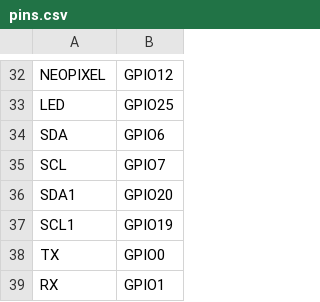
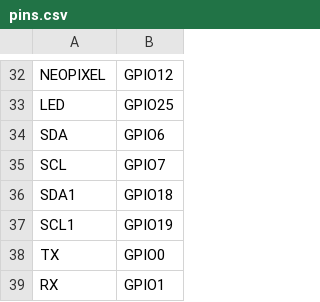
Before and after one commit to cumin777/micropython, a CSV file: ports/rp2/boards/SEEED_XIAO_RP2040_PLUS/pins.csv, drawn as a sheet; only a part is shown, gaps mark what is left out.

```diff
--- a/ports/rp2/boards/SEEED_XIAO_RP2040_PLUS/pins.csv
+++ b/ports/rp2/boards/SEEED_XIAO_RP2040_PLUS/pins.csv
@@ -35,3 +35,3 @@ SDA,GPIO6
 SCL,GPIO7
-SDA1,GPIO20
+SDA1,GPIO18
 SCL1,GPIO19
```
Also changed, not shown: 3 other files.
